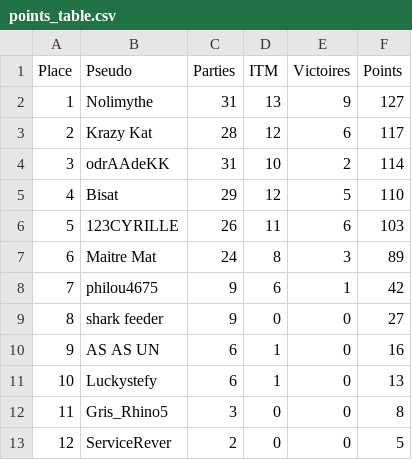
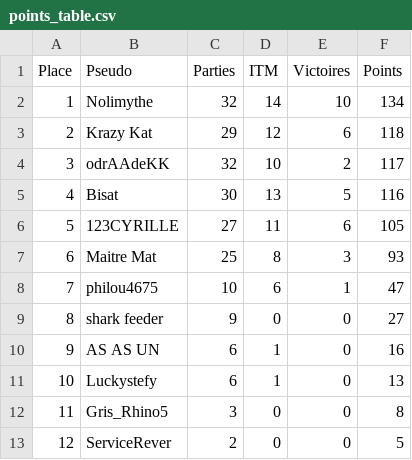
Before and after one commit to OdrAAdeKK/coronamax-public, a CSV file: data/points_table.csv, drawn as a sheet.

```diff
--- a/data/points_table.csv
+++ b/data/points_table.csv
@@ -1,9 +1,9 @@
 Place,Pseudo,Parties,ITM,Victoires,Points
-1,Nolimythe,31,13,9,127
-2,Krazy Kat,28,12,6,117
-3,odrAAdeKK,31,10,2,114
-4,Bisat,29,12,5,110
-5,123CYRILLE,26,11,6,103
-6,Maitre Mat,24,8,3,89
-7,philou4675,9,6,1,42
+1,Nolimythe,32,14,10,134
+2,Krazy Kat,29,12,6,118
+3,odrAAdeKK,32,10,2,117
+4,Bisat,30,13,5,116
+5,123CYRILLE,27,11,6,105
+6,Maitre Mat,25,8,3,93
+7,philou4675,10,6,1,47
 8,shark feeder,9,0,0,27
```
Also changed, not shown: data/journal.csv, data/latest_master.csv, 2 other files.
